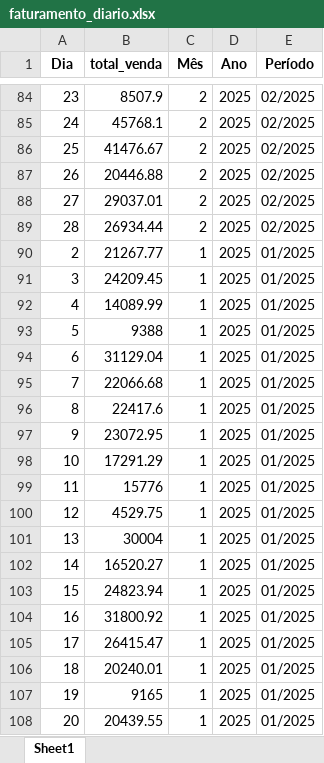
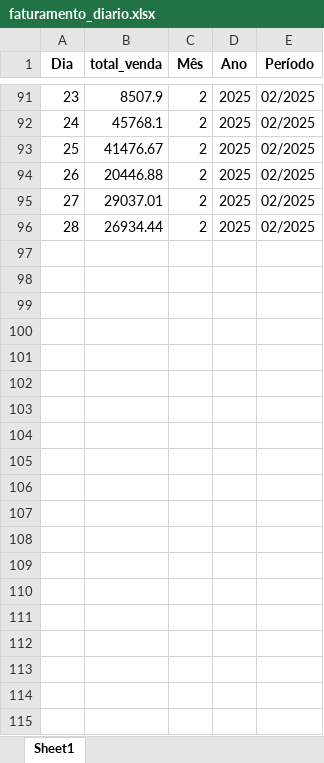
Before and after one commit to maloka-ai/poc-dashboard, an Excel workbook: dados/BIBI/Dados_BIBI_PF/faturamento_diario.xlsx, sheet Sheet1, drawn as a sheet; only a part is shown, gaps mark what is left out; values as stored, in another font and other column widths than the file's, no borders; removed rows and columns are numbered as before the commit, all else as after; the diff covers the shown part only; the diff names each change by its address in the sheet, - before the commit and + after, or states it on an @@ line.

```diff
--- a/dados/BIBI/Dados_BIBI_PF/faturamento_diario.xlsx (sheet Sheet1)
+++ b/dados/BIBI/Dados_BIBI_PF/faturamento_diario.xlsx (sheet Sheet1)
-row 90: 2 | 21267.77 | 1 | 2025 | 01/2025
-row 91: 3 | 24209.45 | 1 | 2025 | 01/2025
-row 92: 4 | 14089.99 | 1 | 2025 | 01/2025
-row 93: 5 | 9388 | 1 | 2025 | 01/2025
-row 94: 6 | 31129.04 | 1 | 2025 | 01/2025
-row 95: 7 | 22066.68 | 1 | 2025 | 01/2025
-row 96: 8 | 22417.6 | 1 | 2025 | 01/2025
-row 97: 9 | 23072.95 | 1 | 2025 | 01/2025
-row 98: 10 | 17291.29 | 1 | 2025 | 01/2025
-row 99: 11 | 15776 | 1 | 2025 | 01/2025
-row 100: 12 | 4529.75 | 1 | 2025 | 01/2025
-row 101: 13 | 30004 | 1 | 2025 | 01/2025
-row 102: 14 | 16520.27 | 1 | 2025 | 01/2025
-row 103: 15 | 24823.94 | 1 | 2025 | 01/2025
-row 104: 16 | 31800.92 | 1 | 2025 | 01/2025
-row 105: 17 | 26415.47 | 1 | 2025 | 01/2025
-row 106: 18 | 20240.01 | 1 | 2025 | 01/2025
-row 107: 19 | 9165 | 1 | 2025 | 01/2025
-row 108: 20 | 20439.55 | 1 | 2025 | 01/2025
```
Also changed, not shown: 7 added rows and 11 removed rows elsewhere in this sheet, dados/ADD/Dados_ADD_PF/faturamento_diario.xlsx, dados/ADD/Dados_ADD_PF/previsao_retorno.xlsx, 18 other files.
